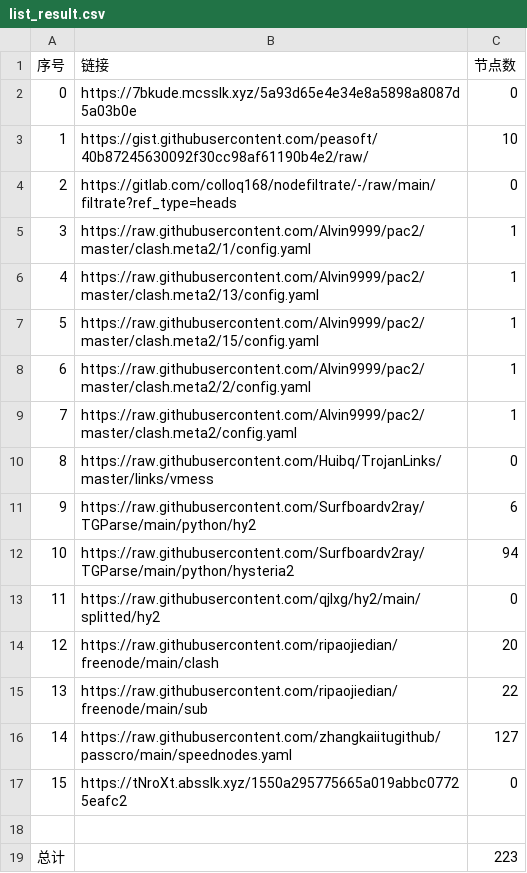
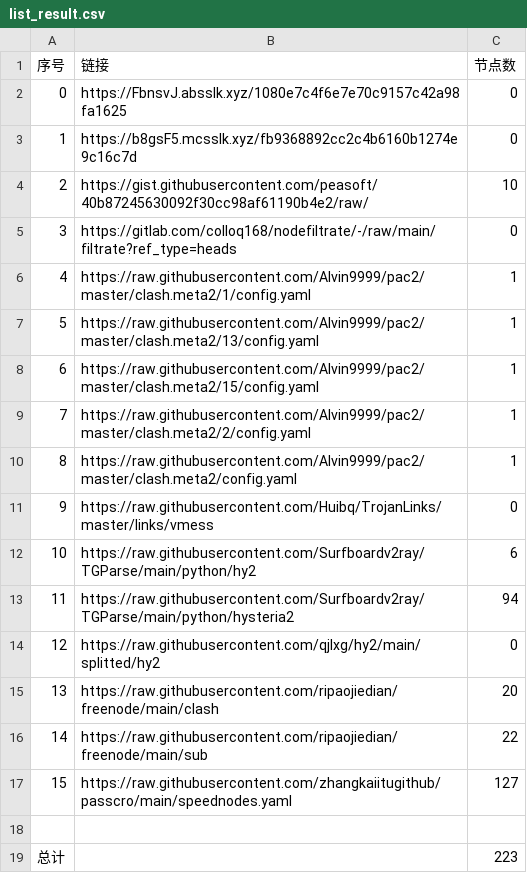
Before and after one commit to suanxidanian/NoMoreWalls, a CSV file: list_result.csv, drawn as a sheet; removed rows and columns are numbered as before the commit, all else as after; the diff names each change by its address in the sheet, - before the commit and + after, or states it on an @@ line.

```diff
--- a/list_result.csv
+++ b/list_result.csv
-B2 (链接): https://7bkude.mcsslk.xyz/5a93d65e4e34e8a5898a8087d5a03b0e
+B2 (链接): https://FbnsvJ.absslk.xyz/1080e7c4f6e7e70c9157c42a98fa1625
+row 3: 1 | https://b8gsF5.mcsslk.xyz/fb9368892cc2c4b6160b1274e9c16c7d | 0
@@ column A (序号) renumbered between rows 4 and 17 @@
-row 17: 15 | https://tNroXt.absslk.xyz/1550a295775665a019abbc07725eafc2 | 0
```
Also changed, not shown: 5 other files.
